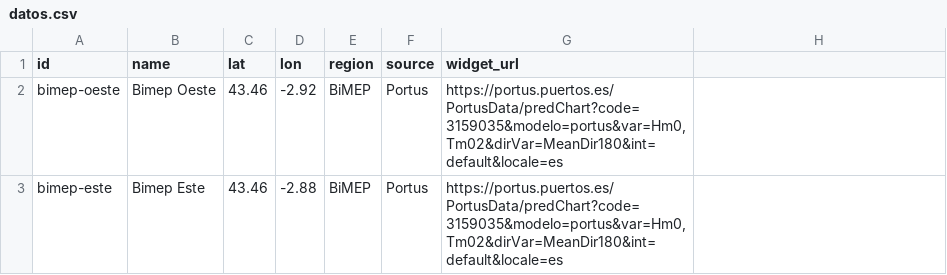
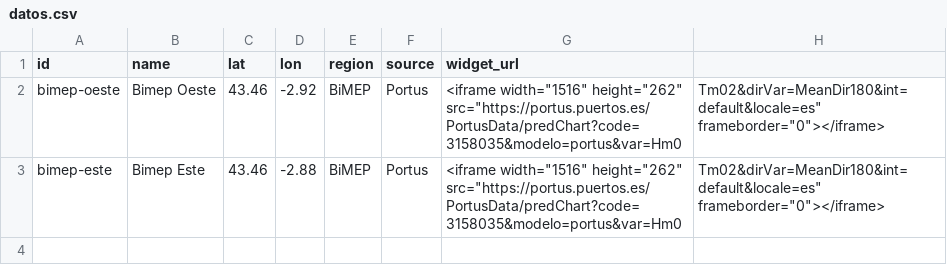
Before and after one commit to javierdelrealtunon/javierdelrealtunon.github.io, a CSV file: meteo/datos.csv, drawn as a sheet.

Commit message:
Update datos.csv

```diff
--- a/meteo/datos.csv
+++ b/meteo/datos.csv
@@ -1,3 +1,3 @@
 id,name,lat,lon,region,source,widget_url
-bimep-oeste,Bimep Oeste,43.46,-2.92,BiMEP,Portus,"https://portus.puertos.es/PortusData/predChart?code=3159035&modelo=portus&var=Hm0,Tm02&dirVar=MeanDir180&int=default&locale=es"
-bimep-este,Bimep Este,43.46,-2.88,BiMEP,Portus,"https://portus.puertos.es/PortusData/predChart?code=3159035&modelo=portus&var=Hm0,Tm02&dirVar=MeanDir180&int=default&locale=es"
+bimep-oeste,Bimep Oeste,43.46,-2.92,BiMEP,Portus, <iframe width="1516" height="262" src="https://portus.puertos.es/PortusData/predChart?code=3158035&modelo=portus&var=Hm0,Tm02&dirVar=MeanDir180&int=default&locale=es" frameborder="0"></iframe>
+bimep-este,Bimep Este,43.46,-2.88,BiMEP,Portus, <iframe width="1516" height="262" src="https://portus.puertos.es/PortusData/predChart?code=3158035&modelo=portus&var=Hm0,Tm02&dirVar=MeanDir180&int=default&locale=es" frameborder="0"></iframe>
```
